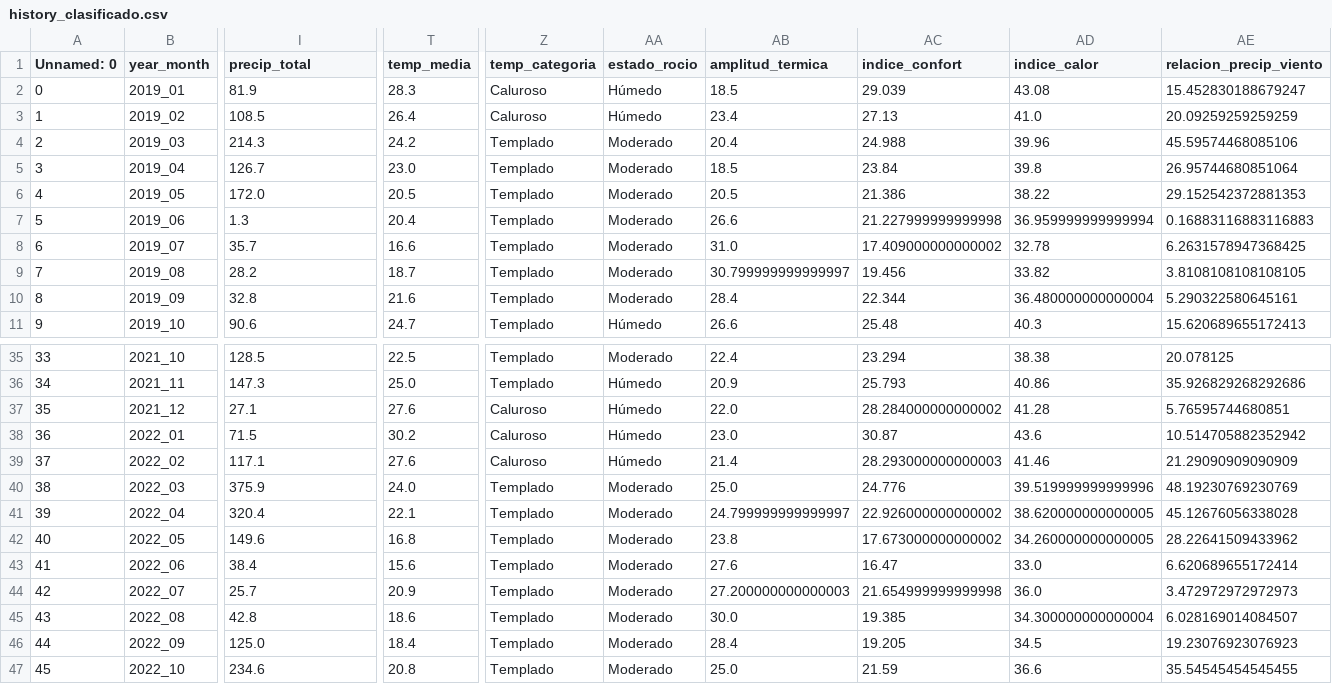
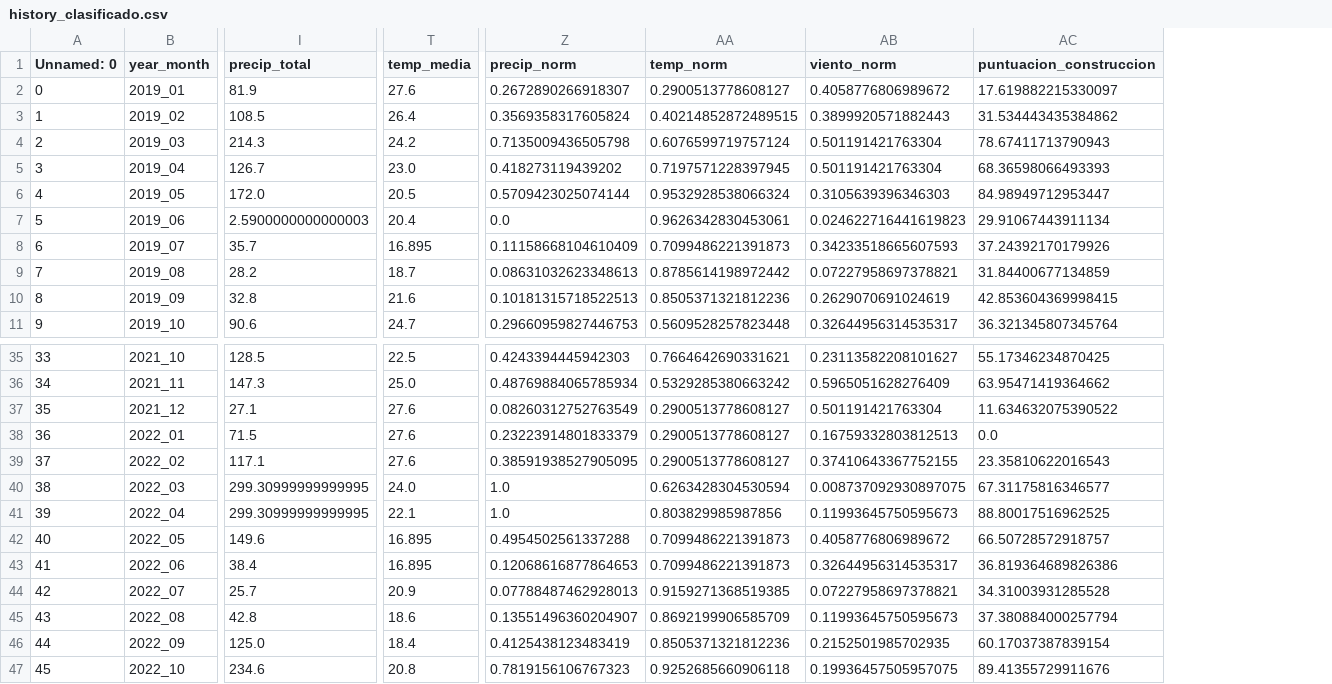
Before and after one commit to RonyBenitez/vr_weather_analysis, a CSV file: data/csv/history_clasificado.csv, drawn as a sheet; only a part is shown, gaps mark what is left out; removed rows and columns are numbered as before the commit, all else as after; the diff covers the shown part only; the diff names each change by its address in the sheet, - before the commit and + after, or states it on an @@ line.

Commit message:
Agregar history_clasificado.csv con datos clasificados

```diff
--- a/data/csv/history_clasificado.csv
+++ b/data/csv/history_clasificado.csv
-column Z (temp_categoria), rows 2-11: Caluroso | Caluroso | Templado | Templado | Templado | Templado | Templado | Templado | Templado | Templado; rows 35-47: Templado | Templado | Caluroso | Caluroso | Caluroso | Templado | Templado | Templado | Templado | Templado | Templado | Templado | Templado
-column AA (estado_rocio), rows 2-11: Húmedo | Húmedo | Moderado | Moderado | Moderado | Moderado | Moderado | Moderado | Moderado | Húmedo; rows 35-47: Moderado | Húmedo | Húmedo | Húmedo | Húmedo | Moderado | Moderado | Moderado | Moderado | Moderado | Moderado | Moderado | Moderado
-column AB (amplitud_termica), rows 2-11: 18.5 | 23.4 | 20.4 | 18.5 | 20.5 | 26.6 | 31.0 | 30.799999999999997 | 28.4 | 26.6; rows 35-47: 22.4 | 20.9 | 22.0 | 23.0 | 21.4 | 25.0 | 24.799999999999997 | 23.8 | 27.6 | 27.200000000000003 | 30.0 | 28.4 | 25.0
-column AC (indice_confort), rows 2-11: 29.039 | 27.13 | 24.988 | 23.84 | 21.386 | 21.227999999999998 | 17.409000000000002 | 19.456 | 22.344 | 25.48; rows 35-47: 23.294 | 25.793 | 28.284000000000002 | 30.87 | 28.293000000000003 | 24.776 | 22.926000000000002 | 17.673000000000002 | 16.47 | 21.654999999999998 | 19.385 | 19.205 | 21.59
-column AD (indice_calor), rows 2-11: 43.08 | 41.0 | 39.96 | 39.8 | 38.22 | 36.959999999999994 | 32.78 | 33.82 | 36.480000000000004 | 40.3; rows 35-47: 38.38 | 40.86 | 41.28 | 43.6 | 41.46 | 39.519999999999996 | 38.620000000000005 | 34.260000000000005 | 33.0 | 36.0 | 34.300000000000004 | 34.5 | 36.6
-column AE (relacion_precip_viento), rows 2-11: 15.452830188679247 | 20.09259259259259 | 45.59574468085106 | 26.95744680851064 | 29.152542372881353 | 0.16883116883116883 | 6.2631578947368425 | 3.8108108108108105 | 5.290322580645161 | 15.620689655172413; rows 35-47: 20.078125 | 35.926829268292686 | 5.76595744680851 | 10.514705882352942 | 21.29090909090909 | 48.19230769230769 | 45.12676056338028 | 28.22641509433962 | 6.620689655172414 | 3.472972972972973 | 6.028169014084507 | 19.23076923076923 | 35.54545454545455
+column Z (precip_norm), rows 2-11: 0.2672890266918307 | 0.3569358317605824 | 0.7135009436505798 | 0.418273119439202 | 0.5709423025074144 | 0.0 | 0.11158668104610409 | 0.08631032623348613 | 0.10181315718522513 | 0.29660959827446753; rows 35-47: 0.4243394445942303 | 0.48769884065785934 | 0.08260312752763549 | 0.23223914801833379 | 0.38591938527905095 | 1.0 | 1.0 | 0.4954502561337288 | 0.12068616877864653 | 0.07788487462928013 | 0.13551496360204907 | 0.4125438123483419 | 0.7819156106767323
+column AA (temp_norm), rows 2-11: 0.2900513778608127 | 0.40214852872489515 | 0.6076599719757124 | 0.7197571228397945 | 0.9532928538066324 | 0.9626342830453061 | 0.7099486221391873 | 0.8785614198972442 | 0.8505371321812236 | 0.5609528257823448; rows 35-47: 0.7664642690331621 | 0.5329285380663242 | 0.2900513778608127 | 0.2900513778608127 | 0.2900513778608127 | 0.6263428304530594 | 0.803829985987856 | 0.7099486221391873 | 0.7099486221391873 | 0.9159271368519385 | 0.8692199906585709 | 0.8505371321812236 | 0.9252685660906118
+column AB (viento_norm), rows 2-11: 0.4058776806989672 | 0.3899920571882443 | 0.501191421763304 | 0.501191421763304 | 0.3105639396346303 | 0.024622716441619823 | 0.34233518665607593 | 0.07227958697378821 | 0.2629070691024619 | 0.32644956314535317; rows 35-47: 0.23113582208101627 | 0.5965051628276409 | 0.501191421763304 | 0.16759332803812513 | 0.37410643367752155 | 0.008737092930897075 | 0.11993645750595673 | 0.4058776806989672 | 0.32644956314535317 | 0.07227958697378821 | 0.11993645750595673 | 0.2152501985702935 | 0.19936457505957075
+column AC (puntuacion_construccion), rows 2-11: 17.619882215330097 | 31.534443435384862 | 78.67411713790943 | 68.36598066493393 | 84.98949712953447 | 29.91067443911134 | 37.24392170179926 | 31.84400677134859 | 42.853604369998415 | 36.321345807345764; rows 35-47: 55.17346234870425 | 63.95471419364662 | 11.634632075390522 | 0.0 | 23.35810622016543 | 67.31175816346577 | 88.80017516962525 | 66.50728572918757 | 36.819364689826386 | 34.31003931285528 | 37.380884000257794 | 60.17037387839154 | 89.41355729911676
-T2 (temp_media): 28.3
+T2 (temp_media): 27.6
-I7 (precip_total): 1.3
+I7 (precip_total): 2.5900000000000003
-T8 (temp_media): 16.6
+T8 (temp_media): 16.895
-T38 (temp_media): 30.2
+T38 (temp_media): 27.6
-I40 (precip_total): 375.9
+I40 (precip_total): 299.30999999999995
-I41 (precip_total): 320.4
+I41 (precip_total): 299.30999999999995
-T42 (temp_media): 16.8
+T42 (temp_media): 16.895
-T43 (temp_media): 15.6
+T43 (temp_media): 16.895
```
Also changed, not shown: 9 edited cells elsewhere in this file.
